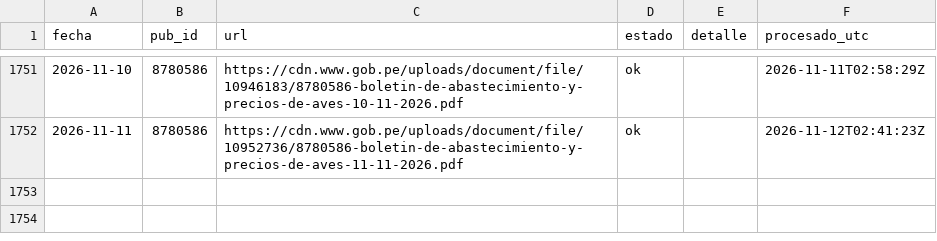
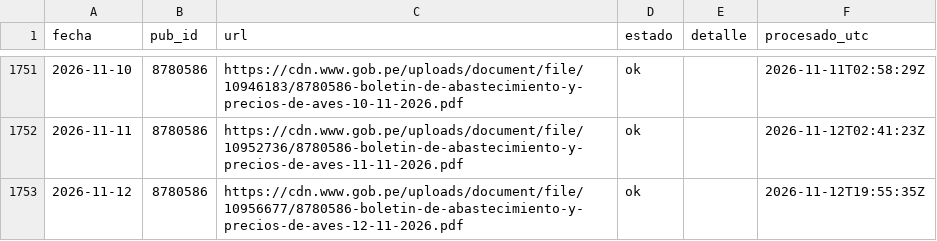
Before and after one commit to elqvixote/precios-pollo-pe, a CSV file: data/manifest.csv, drawn as a sheet; only a part is shown, gaps mark what is left out.

```diff
--- a/data/manifest.csv
+++ b/data/manifest.csv
@@ -1752 +1752,2 @@ fecha,pub_id,url,estado,detalle,procesado_utc
 2026-11-11,8780586,https://cdn.www.gob.pe/uploads/document/file/10952736/8780586-boletin-de-abastecimiento-y-precios-de-aves-11-11-2026.pdf,ok,,2026-11-12T02:41:23Z
+2026-11-12,8780586,https://cdn.www.gob.pe/uploads/document/file/10956677/8780586-boletin-de-abastecimiento-y-precios-de-aves-12-11-2026.pdf,ok,,2026-11-12T19:55:35Z
```
Also changed, not shown: data/ingreso.csv, data/mensual.csv, 7 other files.
